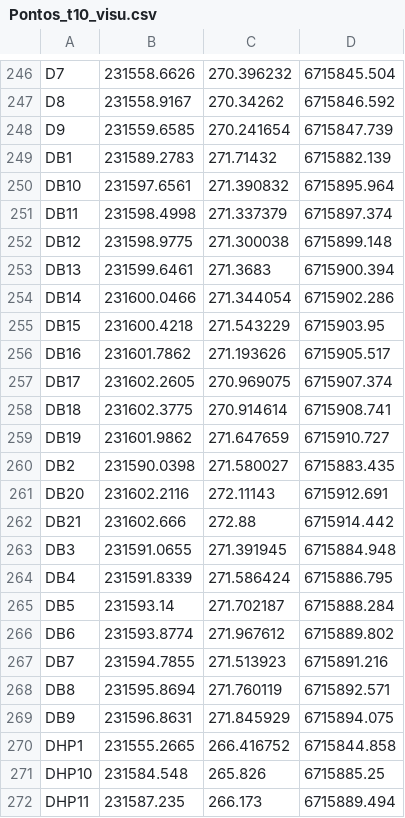
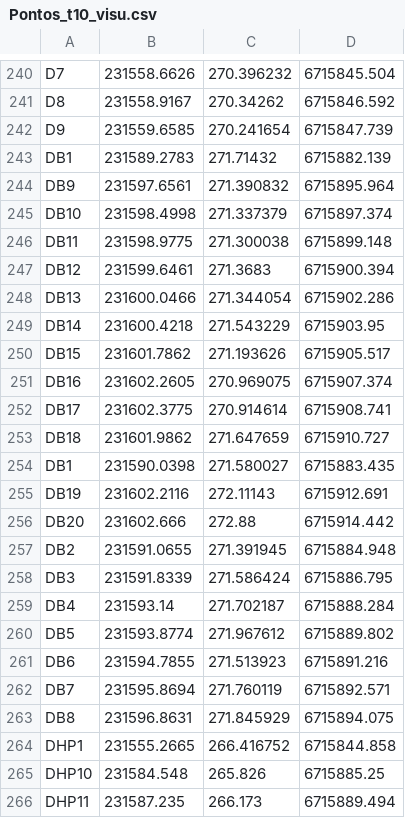
Before and after one commit to InovagroConsultoria/Projetos_3D, a CSV file: Superficie/t_10/Pontos_t10_visu.csv, drawn as a sheet; only a part is shown, gaps mark what is left out; the diff covers the shown part only.

```diff
--- a/Superficie/t_10/Pontos_t10_visu.csv
+++ b/Superficie/t_10/Pontos_t10_visu.csv
@@ -249,22 +243,22 @@ D9,231559.6585,270.241654,6715847.739,
 DB1,231589.2783,271.71432,6715882.139,
-DB10,231597.6561,271.390832,6715895.964,
-DB11,231598.4998,271.337379,6715897.374,
-DB12,231598.9775,271.300038,6715899.148,
-DB13,231599.6461,271.3683,6715900.394,
-DB14,231600.0466,271.344054,6715902.286,
-DB15,231600.4218,271.543229,6715903.95,
-DB16,231601.7862,271.193626,6715905.517,
-DB17,231602.2605,270.969075,6715907.374,
-DB18,231602.3775,270.914614,6715908.741,
-DB19,231601.9862,271.647659,6715910.727,
-DB2,231590.0398,271.580027,6715883.435,
-DB20,231602.2116,272.11143,6715912.691,
-DB21,231602.666,272.88,6715914.442,
-DB3,231591.0655,271.391945,6715884.948,
-DB4,231591.8339,271.586424,6715886.795,
-DB5,231593.14,271.702187,6715888.284,
-DB6,231593.8774,271.967612,6715889.802,
-DB7,231594.7855,271.513923,6715891.216,
-DB8,231595.8694,271.760119,6715892.571,
-DB9,231596.8631,271.845929,6715894.075,
+DB9,231597.6561,271.390832,6715895.964,
+DB10,231598.4998,271.337379,6715897.374,
+DB11,231598.9775,271.300038,6715899.148,
+DB12,231599.6461,271.3683,6715900.394,
+DB13,231600.0466,271.344054,6715902.286,
+DB14,231600.4218,271.543229,6715903.95,
+DB15,231601.7862,271.193626,6715905.517,
+DB16,231602.2605,270.969075,6715907.374,
+DB17,231602.3775,270.914614,6715908.741,
+DB18,231601.9862,271.647659,6715910.727,
+DB1,231590.0398,271.580027,6715883.435,
+DB19,231602.2116,272.11143,6715912.691,
+DB20,231602.666,272.88,6715914.442,
+DB2,231591.0655,271.391945,6715884.948,
+DB3,231591.8339,271.586424,6715886.795,
+DB4,231593.14,271.702187,6715888.284,
+DB5,231593.8774,271.967612,6715889.802,
+DB6,231594.7855,271.513923,6715891.216,
+DB7,231595.8694,271.760119,6715892.571,
+DB8,231596.8631,271.845929,6715894.075,
 DHP1,231555.2665,266.416752,6715844.858,
```
Also changed, not shown: 6 removed rows and 110 edited cells elsewhere in this file.
